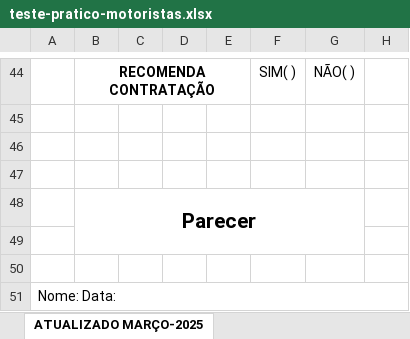
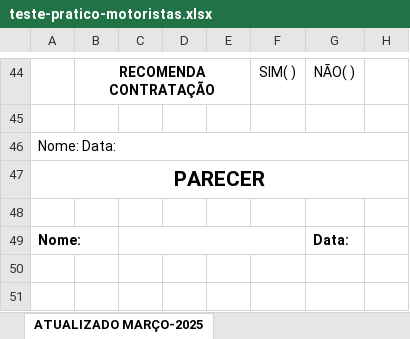
Before and after one commit to mariossma2017/lemar-teste-pratico, an Excel workbook: templates/teste-pratico-motoristas.xlsx, sheet ATUALIZADO MARÇO-2025, drawn as a sheet; only a part is shown, gaps mark what is left out; values as stored, in another font and other column widths than the file's, no borders; removed rows and columns are numbered as before the commit, all else as after; the diff names each change by its address in the sheet, - before the commit and + after, or states it on an @@ line.

```diff
--- a/templates/teste-pratico-motoristas.xlsx (sheet ATUALIZADO MARÇO-2025)
+++ b/templates/teste-pratico-motoristas.xlsx (sheet ATUALIZADO MARÇO-2025)
@@ row 51 moved to row 46: Nome: Data: @@
+row 47: PARECER
-row 49: (empty)
+row 49: Nome: |  |  |  |  |  | Data:
+A49:B49 merged
+C49:F49 merged
-row 48:  | Parecer
-row 49: (empty)
-row 50: (empty)
```
Also changed, not shown: 5 other files.
